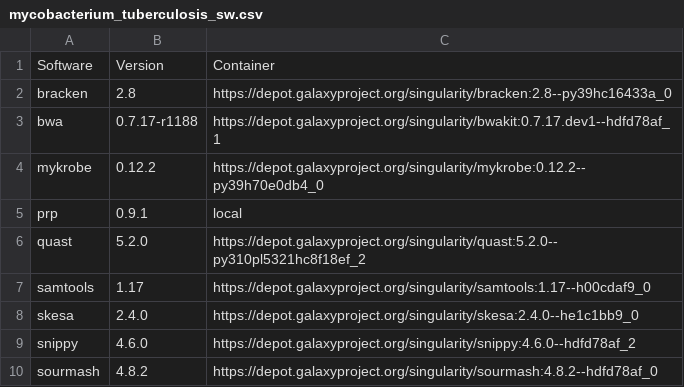
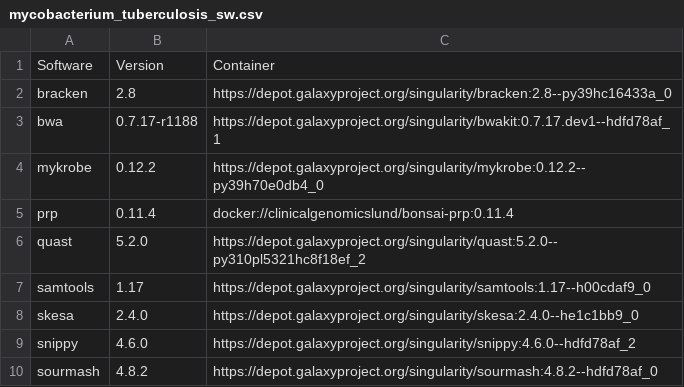
Before and after one commit to genomic-medicine-sweden/jasen, a CSV file: docs/source/workflows/mycobacterium_tuberculosis_sw.csv, drawn as a sheet.

```diff
--- a/docs/source/workflows/mycobacterium_tuberculosis_sw.csv
+++ b/docs/source/workflows/mycobacterium_tuberculosis_sw.csv
@@ -4,3 +4,3 @@ bwa,0.7.17-r1188,https://depot.galaxyproject.org/singularity/bwakit:0.7.17.dev1-
 mykrobe,0.12.2,https://depot.galaxyproject.org/singularity/mykrobe:0.12.2--py39h70e0db4_0
-prp,0.9.1,local
+prp,0.11.4,docker://clinicalgenomicslund/bonsai-prp:0.11.4
 quast,5.2.0,https://depot.galaxyproject.org/singularity/quast:5.2.0--py310pl5321hc8f18ef_2
```
Also changed, not shown: docs/source/workflows/staphylococcus_aureus_sw.csv, 10 other files.
